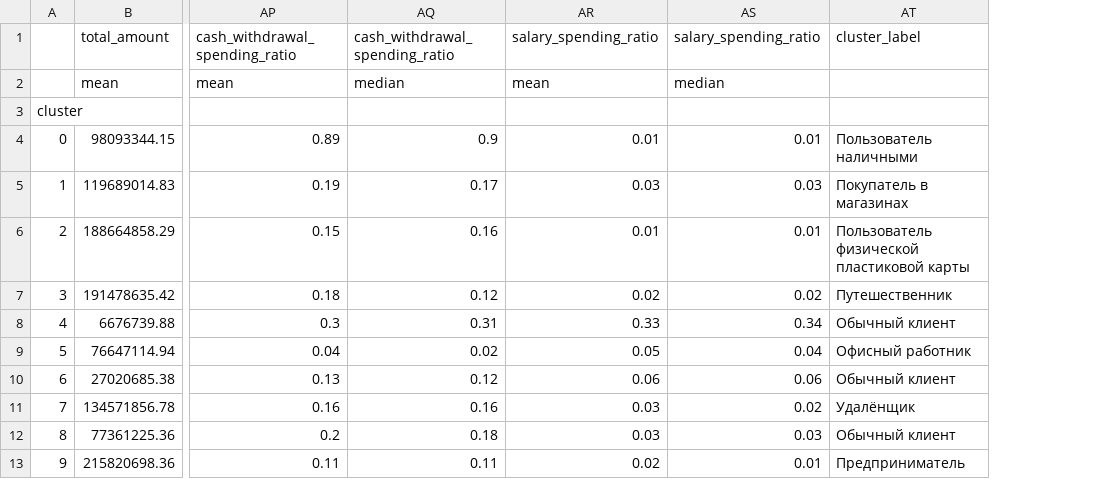
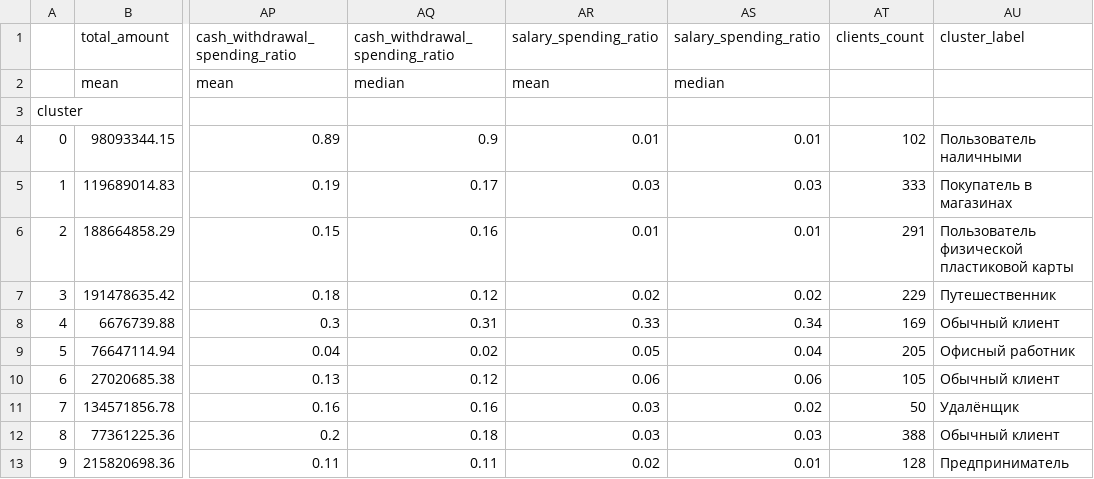
Before and after one commit to deflillusion/Owl-Decentra, a CSV file: cluster_profiles_summary.csv, drawn as a sheet; only a part is shown, gaps mark what is left out; the diff names each change by its address in the sheet, - before the commit and + after, or states it on an @@ line.

```diff
--- a/cluster_profiles_summary.csv
+++ b/cluster_profiles_summary.csv
+column AT, rows 1-13: clients_count |  |  | 102 | 333 | 291 | 229 | 169 | 205 | 105 | 50 | 388 | 128
```
Also changed, not shown: 1 other file.
